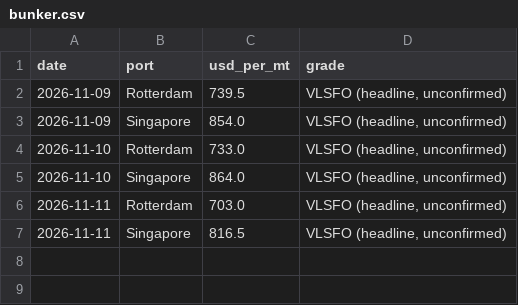
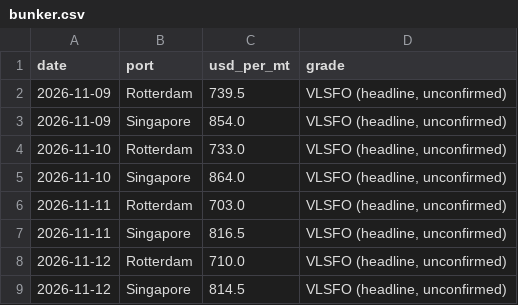
Before and after one commit to narrowsproject-boop/Narrows, a CSV file: data/clean/bunker.csv, drawn as a sheet; the diff names each change by its address in the sheet, - before the commit and + after, or states it on an @@ line.

```diff
--- a/data/clean/bunker.csv
+++ b/data/clean/bunker.csv
+row 8: 2026-11-12 | Rotterdam | 710.0 | VLSFO (headline, unconfirmed)
+row 9: 2026-11-12 | Singapore | 814.5 | VLSFO (headline, unconfirmed)
```
Also changed, not shown: data/clean/ec_contracts.csv, data/clean/ec_front.csv, 6 other files.
